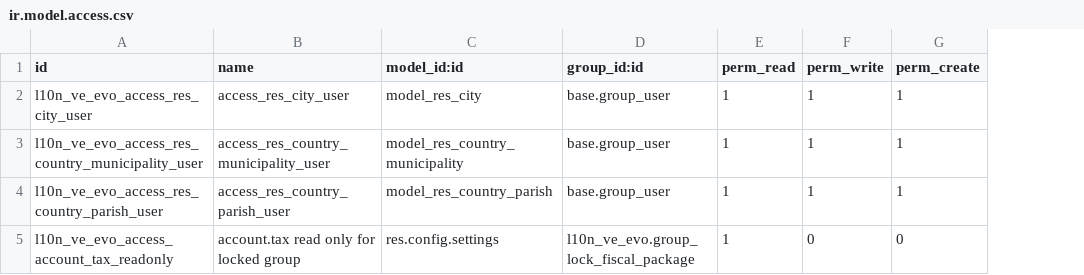
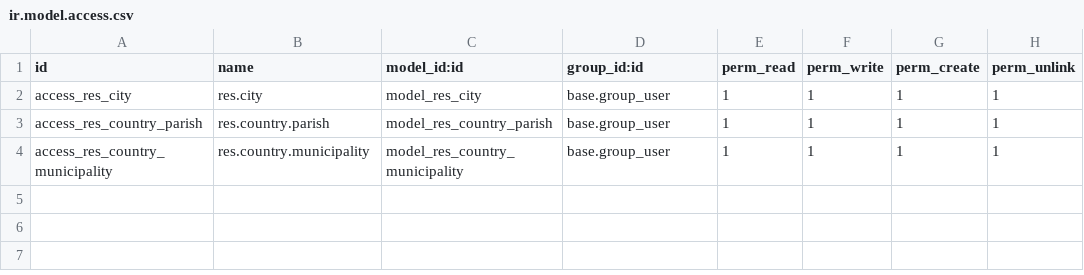
Before and after one commit to FuxionConsulting/Evolsys, a CSV file: l10n_ve_evo/security/ir.model.access.csv, drawn as a sheet; removed rows and columns are numbered as before the commit, all else as after; the diff names each change by its address in the sheet, - before the commit and + after, or states it on an @@ line.

```diff
--- a/l10n_ve_evo/security/ir.model.access.csv
+++ b/l10n_ve_evo/security/ir.model.access.csv
+column H (perm_unlink), rows 2-4: all 1
-A2 (id): l10n_ve_evo_access_res_city_user
+A2 (id): access_res_city
-B2 (name): access_res_city_user
+B2 (name): res.city
-A3 (id): l10n_ve_evo_access_res_country_municipality_user
+A3 (id): access_res_country_parish
-B3 (name): access_res_country_municipality_user
+B3 (name): res.country.parish
-C3 (model_id:id): model_res_country_municipality
+C3 (model_id:id): model_res_country_parish
-A4 (id): l10n_ve_evo_access_res_country_parish_user
+A4 (id): access_res_country_municipality
-B4 (name): access_res_country_parish_user
+B4 (name): res.country.municipality
-C4 (model_id:id): model_res_country_parish
+C4 (model_id:id): model_res_country_municipality
-row 5: l10n_ve_evo_access_account_tax_readonly | account.tax read only for locked group | res.config.settings | l10n_ve_evo.group_lock_fiscal_package | 1 | 0 | 0
```
Also changed, not shown: 28 other files.
